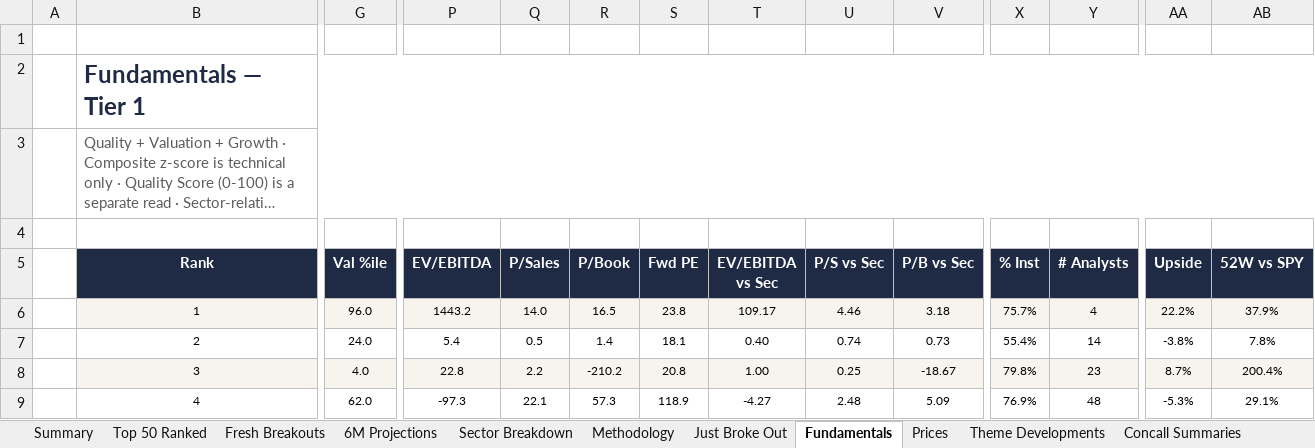
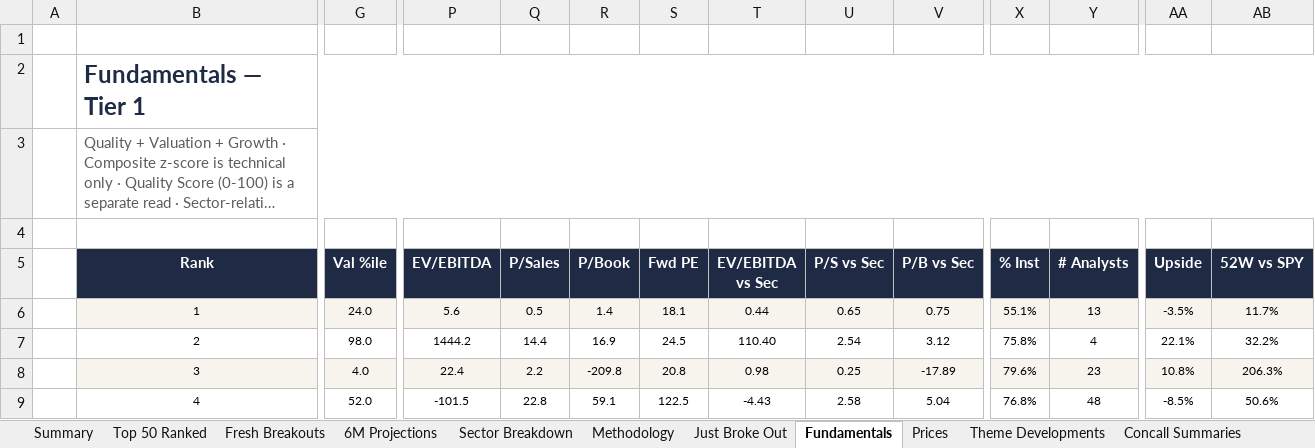
Before and after one commit to SOUMIKS92/AVC_Stage2_Radar, an Excel workbook: Stage2_Top50_Global_LATEST.xlsx, sheet Fundamentals, drawn as a sheet; only a part is shown, gaps mark what is left out; long unchanged cells end in …; values as stored, in another font and other column widths than the file's, no borders; conditional formats not drawn; removed rows and columns are numbered as before the commit, all else as after; rows hold the shown columns only; the diff covers the shown part only; the diff names each change by its address in the sheet, - before the commit and + after, or states it on an @@ line.

```diff
--- a/Stage2_Top50_Global_LATEST.xlsx (sheet Fundamentals)
+++ b/Stage2_Top50_Global_LATEST.xlsx (sheet Fundamentals)
-row 6:  | 1 | 96.0 | 1443.2 | 14.0 | 16.5 | 23.8 | 109.17 | 4.46 | 3.18 | 75.7% | 4 | 22.2% | 37.9%
-B6 (Rank): 2
+B6 (Rank): 1
-B6:AB6 fill: none
+B6:AB6 fill: #F7F4EE
-P6 (EV/EBITDA): 5.4
+P6 (EV/EBITDA): 5.6
-T6 (EV/EBITDA vs Sec): 0.40
+T6 (EV/EBITDA vs Sec): 0.44
-U6 (P/S vs Sec): 0.74
+U6 (P/S vs Sec): 0.65
-V6 (P/B vs Sec): 0.73
+V6 (P/B vs Sec): 0.75
-X6 (% Inst): 55.4%
+X6 (% Inst): 55.1%
-Y6 (# Analysts): 14
+Y6 (# Analysts): 13
-AA6 (Upside): -3.8%
+AA6 (Upside): -3.5%
-AB6 (52W vs SPY): 7.8%
+AB6 (52W vs SPY): 11.7%
+row 7:  | 2 | 98.0 | 1444.2 | 14.4 | 16.9 | 24.5 | 110.40 | 2.54 | 3.12 | 75.8% | 4 | 22.1% | 32.2%
-P8 (EV/EBITDA): 22.8
+P8 (EV/EBITDA): 22.4
-R8 (P/Book): -210.2
+R8 (P/Book): -209.8
-T8 (EV/EBITDA vs Sec): 1.00
+T8 (EV/EBITDA vs Sec): 0.98
-V8 (P/B vs Sec): -18.67
+V8 (P/B vs Sec): -17.89
-X8 (% Inst): 79.8%
+X8 (% Inst): 79.6%
-AA8 (Upside): 8.7%
+AA8 (Upside): 10.8%
-AB8 (52W vs SPY): 200.4%
+AB8 (52W vs SPY): 206.3%
-G9 (Val %ile): 62.0
+G9 (Val %ile): 52.0
-P9 (EV/EBITDA): -97.3
+P9 (EV/EBITDA): -101.5
-Q9 (P/Sales): 22.1
+Q9 (P/Sales): 22.8
-R9 (P/Book): 57.3
+R9 (P/Book): 59.1
-S9 (Fwd PE): 118.9
+S9 (Fwd PE): 122.5
-T9 (EV/EBITDA vs Sec): -4.27
+T9 (EV/EBITDA vs Sec): -4.43
-U9 (P/S vs Sec): 2.48
+U9 (P/S vs Sec): 2.58
-V9 (P/B vs Sec): 5.09
+V9 (P/B vs Sec): 5.04
-X9 (% Inst): 76.9%
+X9 (% Inst): 76.8%
-AA9 (Upside): -5.3%
+AA9 (Upside): -8.5%
-AB9 (52W vs SPY): 29.1%
+AB9 (52W vs SPY): 50.6%
```
Also changed, not shown: 24 added rows, 24 removed rows, 310 edited cells and cell formats elsewhere in this sheet, sheet Fresh Breakouts, sheet Top 50 Ranked, sheet Theme Developments, sheet Just Broke Out, sheet Forward Valuation, sheet Prices, 7 more sheets, 6 other files.
